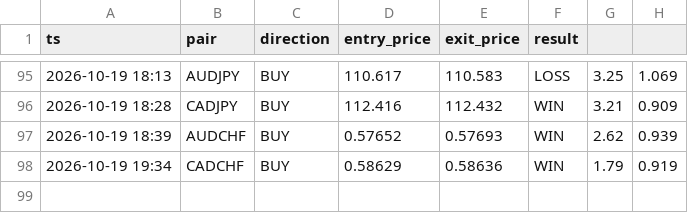
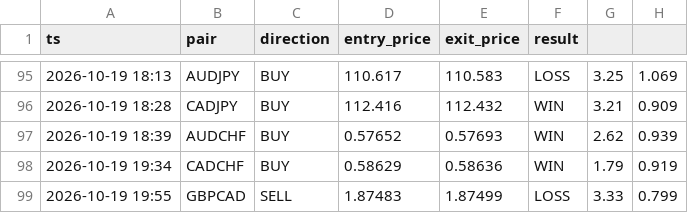
Before and after one commit to torium-art/forex-signal-bot, a CSV file: outcomes_journal.csv, drawn as a sheet; only a part is shown, gaps mark what is left out; the diff names each change by its address in the sheet, - before the commit and + after, or states it on an @@ line.

```diff
--- a/outcomes_journal.csv
+++ b/outcomes_journal.csv
+row 99: 2026-10-19 19:55 | GBPCAD | SELL | 1.87483 | 1.87499 | LOSS | 3.33 | 0.799
```
Also changed, not shown: 1 other file.
